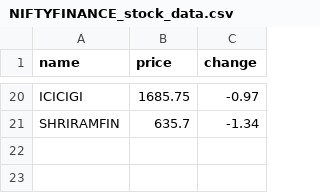
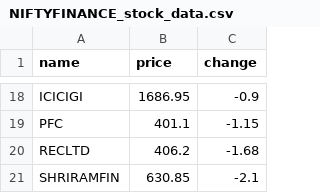
Before and after one commit to SxryxnshS5/Heatmap-react, a CSV file: public/Scraped_data/NIFTYFINANCE_stock_data.csv, drawn as a sheet; only a part is shown, gaps mark what is left out; addresses are those after the commit; the diff covers the shown part only; the diff names each change by its address in the sheet, - before the commit and + after, or states it on an @@ line.

```diff
--- a/public/Scraped_data/NIFTYFINANCE_stock_data.csv
+++ b/public/Scraped_data/NIFTYFINANCE_stock_data.csv
-B18 (price): 1685.75
+B18 (price): 1686.95
-C18 (change): -0.97
+C18 (change): -0.9
+row 19: PFC | 401.1 | -1.15
+row 20: RECLTD | 406.2 | -1.68
-B21 (price): 635.7
+B21 (price): 630.85
-C21 (change): -1.34
+C21 (change): -2.1
```
Also changed, not shown: 11 added rows, 13 removed rows and 10 edited cells elsewhere in this file, public/Scraped_data/NIFTYAUTO_stock_data.csv, public/Scraped_data/NIFTYCONSUMP_stock_data.csv, 6 other files.
